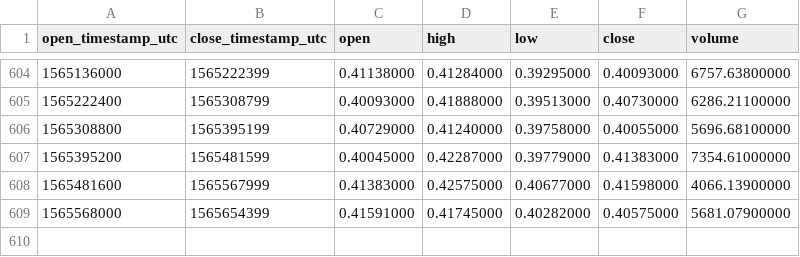
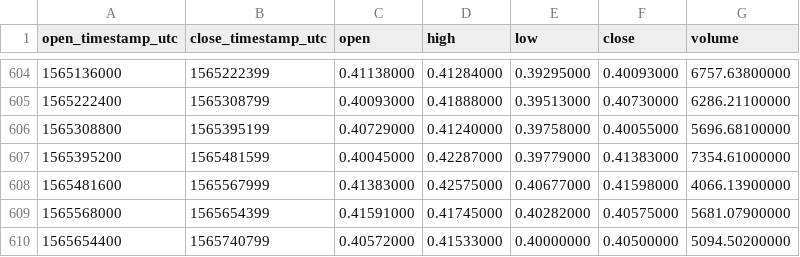
Before and after one commit to cryptobigbro/binance-LTCETH, a CSV file: binance-LTCETH-1d.csv, drawn as a sheet; only a part is shown, gaps mark what is left out.

Commit message:
Update OHLCV data.

```diff
--- a/binance-LTCETH-1d.csv
+++ b/binance-LTCETH-1d.csv
@@ -609 +609,2 @@ open_timestamp_utc,close_timestamp_utc,open,high,low,close,volume
 1565568000,1565654399,0.41591000,0.41745000,0.40282000,0.40575000,5681.07900000
+1565654400,1565740799,0.40572000,0.41533000,0.40000000,0.40500000,5094.50200000
```
Also changed, not shown: 1 other file.
